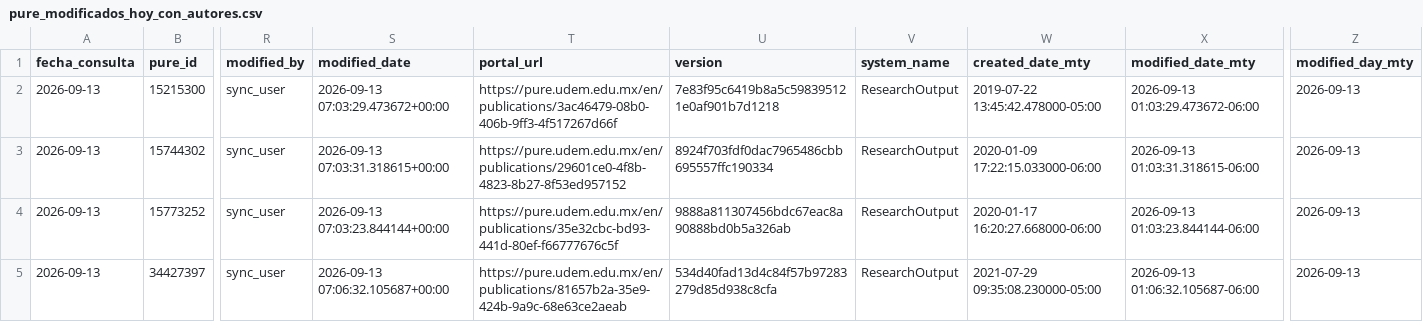
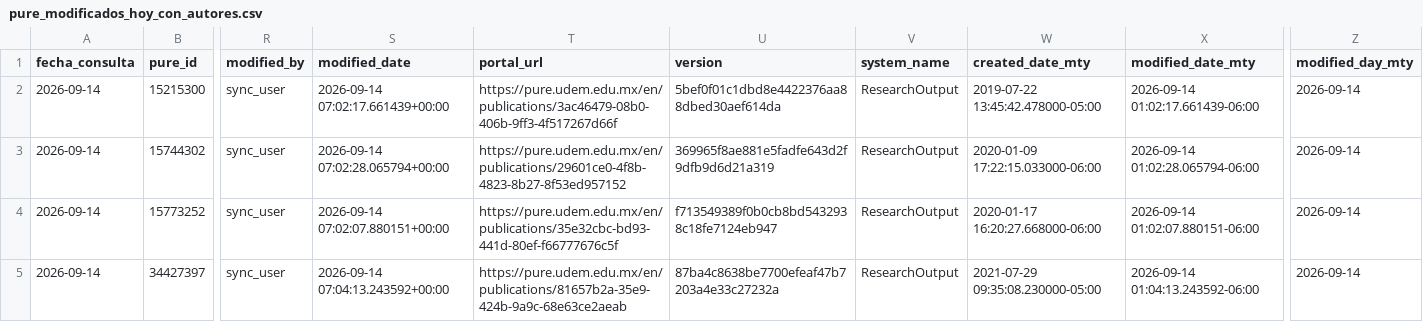
Before and after one commit to victorinox93/pure_daily, a CSV file: data/pure_modificados_hoy_con_autores.csv, drawn as a sheet; only a part is shown, gaps mark what is left out; the diff covers the shown part only; the diff names each change by its address in the sheet, - before the commit and + after, or states it on an @@ line.

```diff
--- a/data/pure_modificados_hoy_con_autores.csv
+++ b/data/pure_modificados_hoy_con_autores.csv
-A2:A5 (fecha_consulta): 2026-09-13
+A2:A5 (fecha_consulta): 2026-09-14
-S2 (modified_date): 2026-09-13 07:03:29.473672+00:00
+S2 (modified_date): 2026-09-14 07:02:17.661439+00:00
-U2 (version): 7e83f95c6419b8a5c598395121e0af901b7d1218
+U2 (version): 5bef0f01c1dbd8e4422376aa88dbed30aef614da
-X2 (modified_date_mty): 2026-09-13 01:03:29.473672-06:00
+X2 (modified_date_mty): 2026-09-14 01:02:17.661439-06:00
-Z2:Z5 (modified_day_mty): 2026-09-13
+Z2:Z5 (modified_day_mty): 2026-09-14
-S3 (modified_date): 2026-09-13 07:03:31.318615+00:00
+S3 (modified_date): 2026-09-14 07:02:28.065794+00:00
-U3 (version): 8924f703fdf0dac7965486cbb695557ffc190334
+U3 (version): 369965f8ae881e5fadfe643d2f9dfb9d6d21a319
-X3 (modified_date_mty): 2026-09-13 01:03:31.318615-06:00
+X3 (modified_date_mty): 2026-09-14 01:02:28.065794-06:00
-S4 (modified_date): 2026-09-13 07:03:23.844144+00:00
+S4 (modified_date): 2026-09-14 07:02:07.880151+00:00
-U4 (version): 9888a811307456bdc67eac8a90888bd0b5a326ab
+U4 (version): f713549389f0b0cb8bd5432938c18fe7124eb947
-X4 (modified_date_mty): 2026-09-13 01:03:23.844144-06:00
+X4 (modified_date_mty): 2026-09-14 01:02:07.880151-06:00
-S5 (modified_date): 2026-09-13 07:06:32.105687+00:00
+S5 (modified_date): 2026-09-14 07:04:13.243592+00:00
-U5 (version): 534d40fad13d4c84f57b97283279d85d938c8cfa
+U5 (version): 87ba4c8638be7700efeaf47b7203a4e33c27232a
-X5 (modified_date_mty): 2026-09-13 01:06:32.105687-06:00
+X5 (modified_date_mty): 2026-09-14 01:04:13.243592-06:00
```
Also changed, not shown: 1 added row, 4 removed rows and 20 edited cells elsewhere in this file, data/pure_nuevos_hoy_con_autores.csv, data/pure_resumen_diario.csv, 3 other files.
